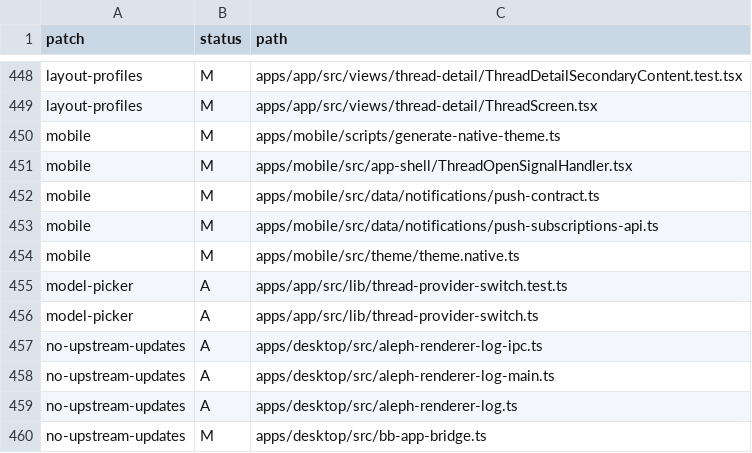
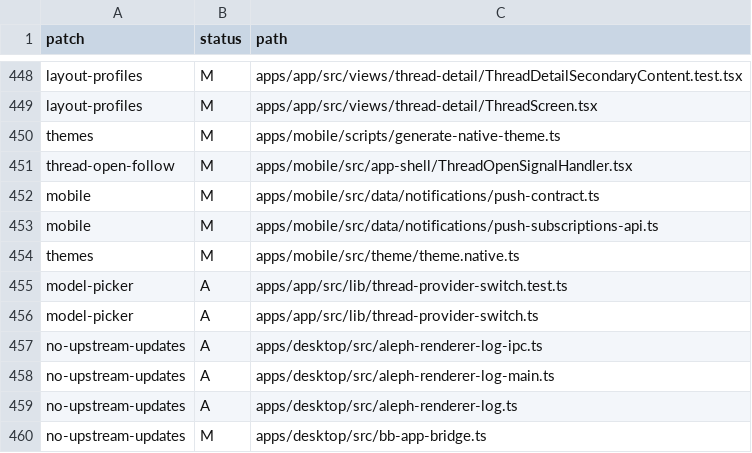
Before and after one commit to mistakeknot/aleph, a TSV file: docs/aleph-patch-ledger-paths.tsv, drawn as a sheet; only a part is shown, gaps mark what is left out.

Commit message:
docs: classify shell, mobile and session search patch hunks

```diff
--- a/docs/aleph-patch-ledger-paths.tsv
+++ b/docs/aleph-patch-ledger-paths.tsv
@@ -449,7 +449,7 @@ layout-profiles	M	apps/app/src/views/thread-detail/ThreadDetailSecondaryContent.
 layout-profiles	M	apps/app/src/views/thread-detail/ThreadScreen.tsx
-mobile	M	apps/mobile/scripts/generate-native-theme.ts
-mobile	M	apps/mobile/src/app-shell/ThreadOpenSignalHandler.tsx
+themes	M	apps/mobile/scripts/generate-native-theme.ts
+thread-open-follow	M	apps/mobile/src/app-shell/ThreadOpenSignalHandler.tsx
 mobile	M	apps/mobile/src/data/notifications/push-contract.ts
 mobile	M	apps/mobile/src/data/notifications/push-subscriptions-api.ts
-mobile	M	apps/mobile/src/theme/theme.native.ts
+themes	M	apps/mobile/src/theme/theme.native.ts
 model-picker	A	apps/app/src/lib/thread-provider-switch.test.ts
```
Also changed, not shown: 1 other file.
